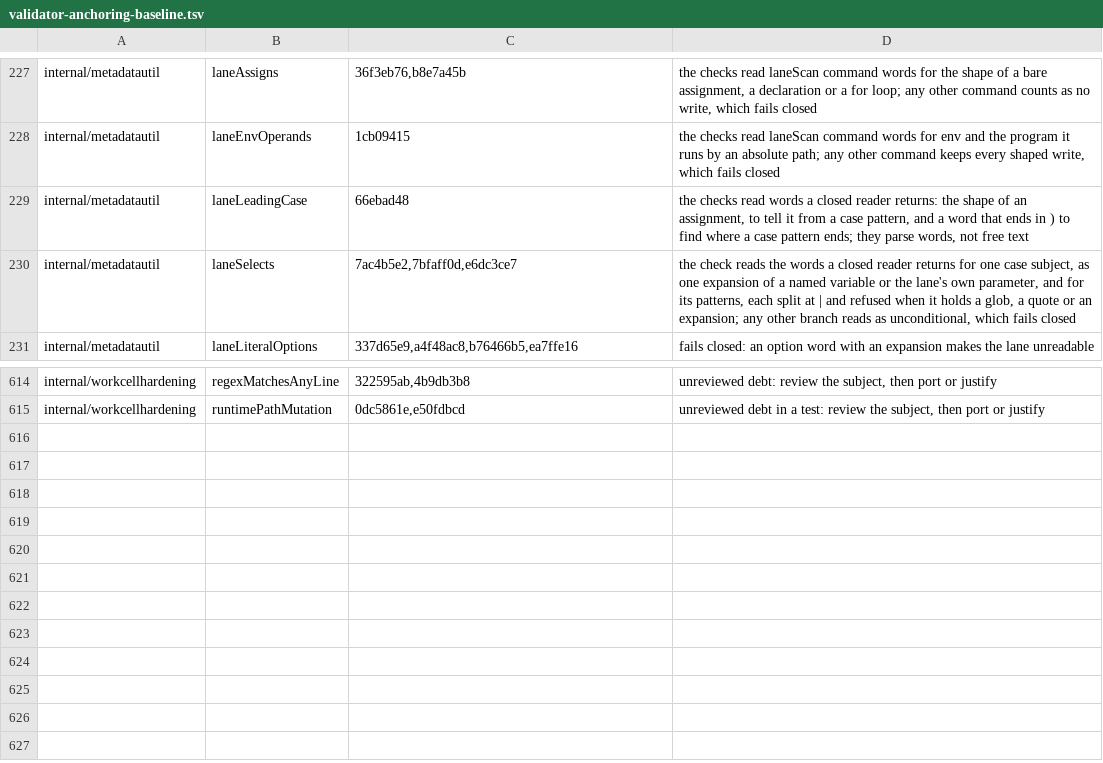
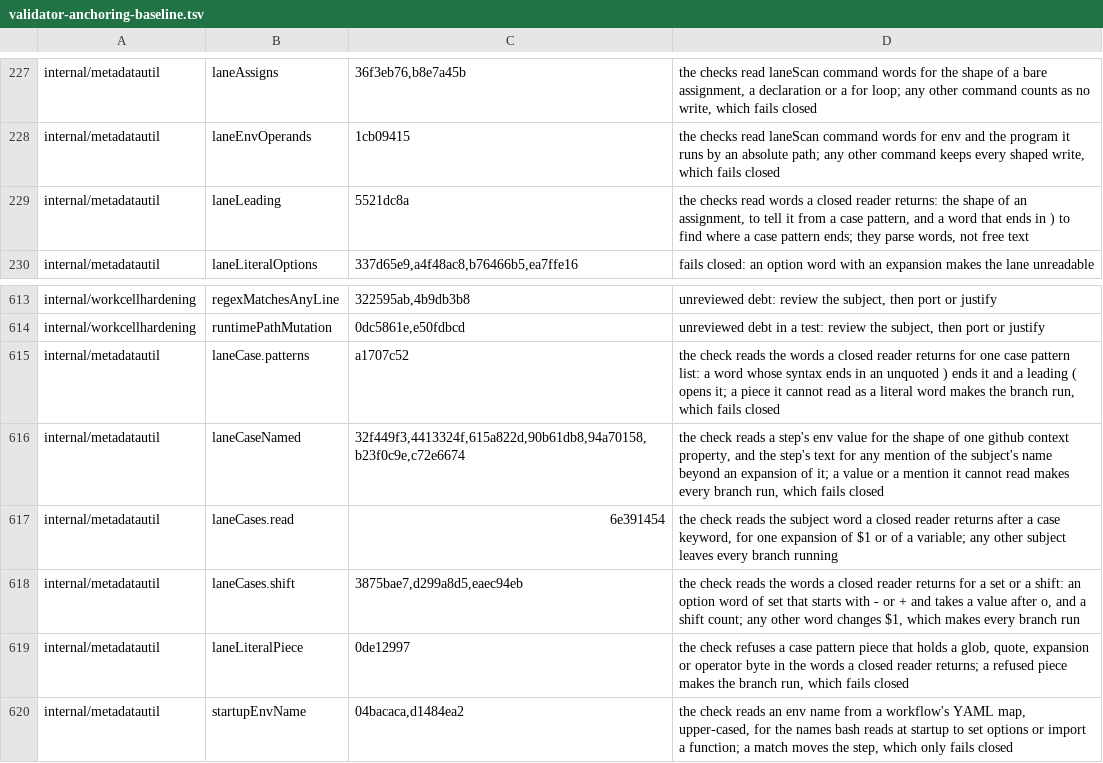
Before and after one commit to omkhar/workcell, a TSV file: policy/validator-anchoring-baseline.tsv, drawn as a sheet; only a part is shown, gaps mark what is left out.

```diff
--- a/policy/validator-anchoring-baseline.tsv
+++ b/policy/validator-anchoring-baseline.tsv
@@ -228,4 +228,3 @@ internal/metadatautil	laneAssigns	36f3eb76,b8e7a45b	the checks read laneScan com
 internal/metadatautil	laneEnvOperands	1cb09415	the checks read laneScan command words for env and the program it runs by an absolute path; any other command keeps every shaped write, which fails closed
-internal/metadatautil	laneLeadingCase	66ebad48	the checks read words a closed reader returns: the shape of an assignment, to tell it from a case pattern, and a word that ends in ) to find where a case pattern ends; they parse words, not free text
-internal/metadatautil	laneSelects	7ac4b5e2,7bfaff0d,e6dc3ce7	the check reads the words a closed reader returns for one case subject, as one expansion of a named variable or the lane's own parameter, and for its patterns, each split at | and refused when it holds a glob, a quote or an expansion; any other branch reads as unconditional, which fails closed
+internal/metadatautil	laneLeading	5521dc8a	the checks read words a closed reader returns: the shape of an assignment, to tell it from a case pattern, and a word that ends in ) to find where a case pattern ends; they parse words, not free text
 internal/metadatautil	laneLiteralOptions	337d65e9,a4f48ac8,b76466b5,ea7ffe16	fails closed: an option word with an expansion makes the lane unreadable
@@ -615 +614,7 @@ internal/workcellhardening	regexMatchesAnyLine	322595ab,4b9db3b8	unreviewed debt
 internal/workcellhardening	runtimePathMutation	0dc5861e,e50fdbcd	unreviewed debt in a test: review the subject, then port or justify
+internal/metadatautil	laneCase.patterns	a1707c52	the check reads the words a closed reader returns for one case pattern list: a word whose syntax ends in an unquoted ) ends it and a leading ( opens it; a piece it cannot read as a literal word makes the branch run, which fails closed
+internal/metadatautil	laneCaseNamed	32f449f3,4413324f,615a822d,90b61db8,94a70158,b23f0c9e,c72e6674	the check reads a step's env value for the shape of one github context property, and the step's text for any mention of the subject's name beyond an expansion of it; a value or a mention it cannot read makes every branch run, which fails closed
+internal/metadatautil	laneCases.read	6e391454	the check reads the subject word a closed reader returns after a case keyword, for one expansion of $1 or of a variable; any other subject leaves every branch running
+internal/metadatautil	laneCases.shift	3875bae7,d299a8d5,eaec94eb	the check reads the words a closed reader returns for a set or a shift: an option word of set that starts with - or + and takes a value after o, and a shift count; any other word changes $1, which makes every branch run
+internal/metadatautil	laneLiteralPiece	0de12997	the check refuses a case pattern piece that holds a glob, quote, expansion or operator byte in the words a closed reader returns; a refused piece makes the branch run, which fails closed
+internal/metadatautil	startupEnvName	04bacaca,d1484ea2	the check reads an env name from a workflow's YAML map, upper-cased, for the names bash reads at startup to set options or import a function; a match moves the step, which only fails closed
```
Also changed, not shown: 8 other files.
